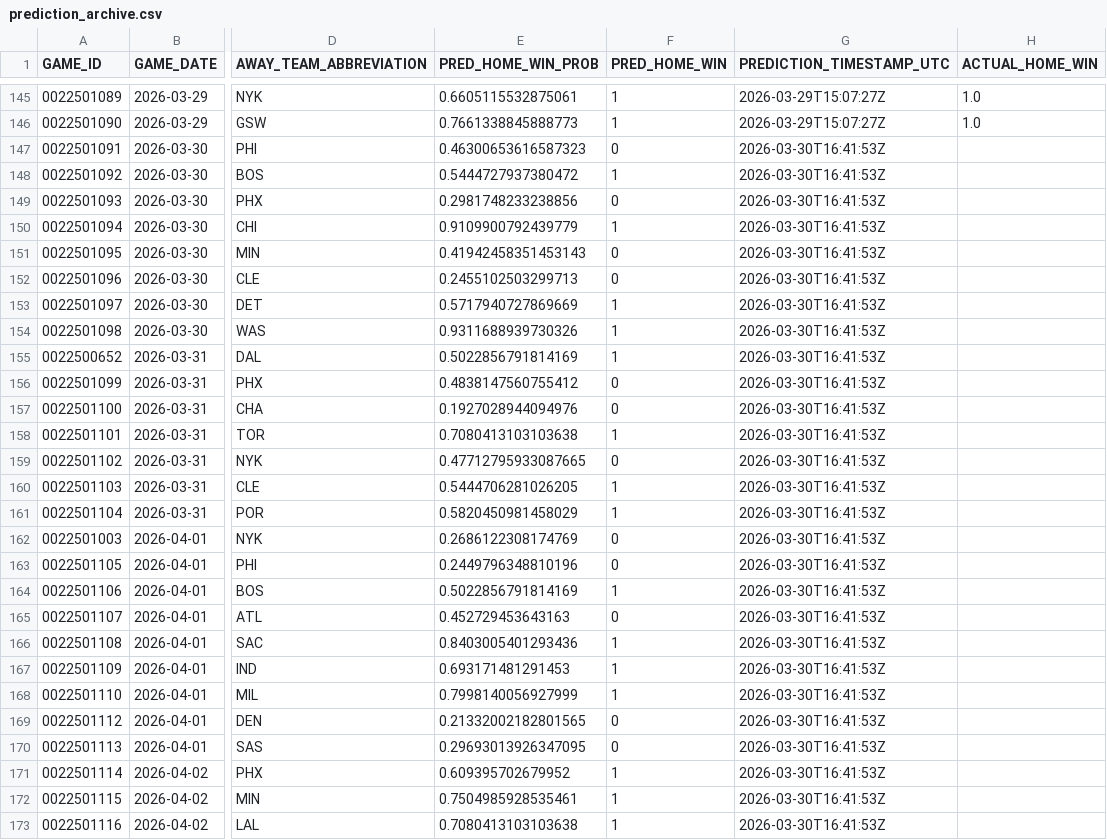
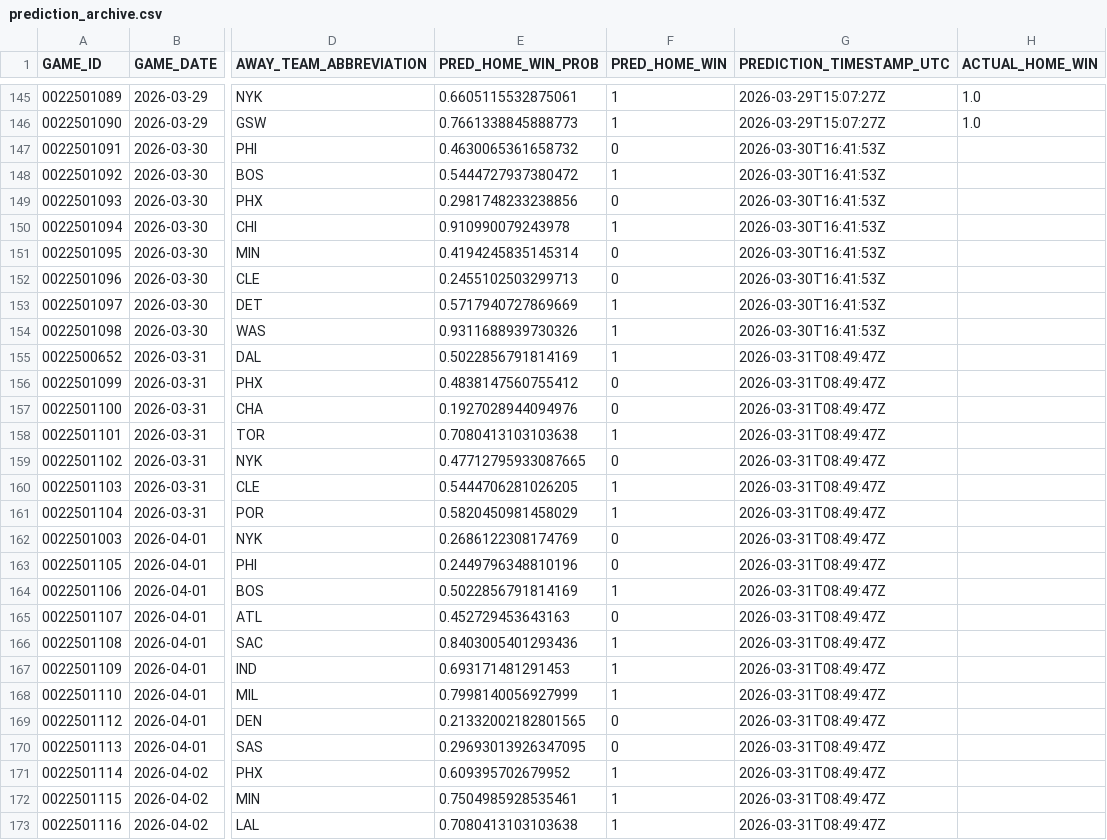
Before and after one commit to tylerhart11-arch/thunder-predictor-app, a CSV file: data/predictions/prediction_archive.csv, drawn as a sheet; only a part is shown, gaps mark what is left out; the diff covers the shown part only; the diff names each change by its address in the sheet, - before the commit and + after, or states it on an @@ line.

```diff
--- a/data/predictions/prediction_archive.csv
+++ b/data/predictions/prediction_archive.csv
-E147 (PRED_HOME_WIN_PROB): 0.46300653616587323
+E147 (PRED_HOME_WIN_PROB): 0.4630065361658732
-E150 (PRED_HOME_WIN_PROB): 0.9109900792439779
+E150 (PRED_HOME_WIN_PROB): 0.910990079243978
-E151 (PRED_HOME_WIN_PROB): 0.41942458351453143
+E151 (PRED_HOME_WIN_PROB): 0.4194245835145314
-G155:G173 (PREDICTION_TIMESTAMP_UTC): 2026-03-30T16:41:53Z
+G155:G173 (PREDICTION_TIMESTAMP_UTC): 2026-03-31T08:49:47Z
```
Also changed, not shown: 31 edited cells elsewhere in this file, data/predictions/latest_upcoming_predictions.csv, data/raw/scoreboard_raw.csv, 4 other files.
